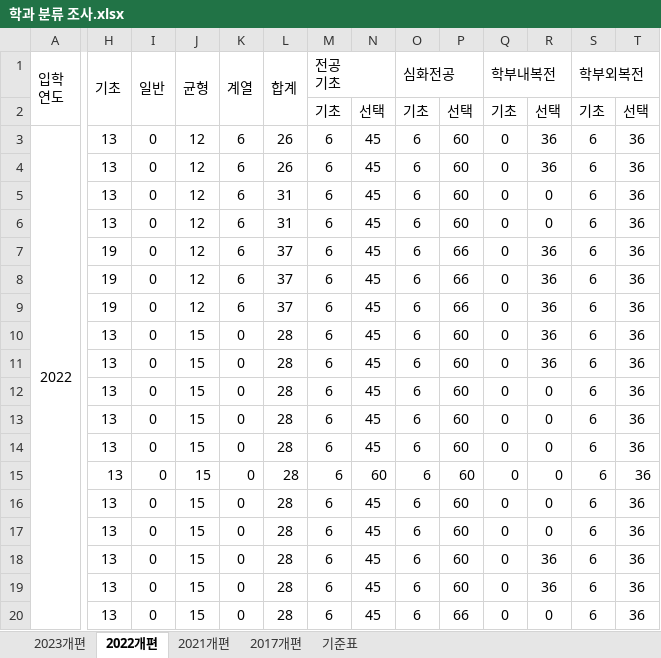
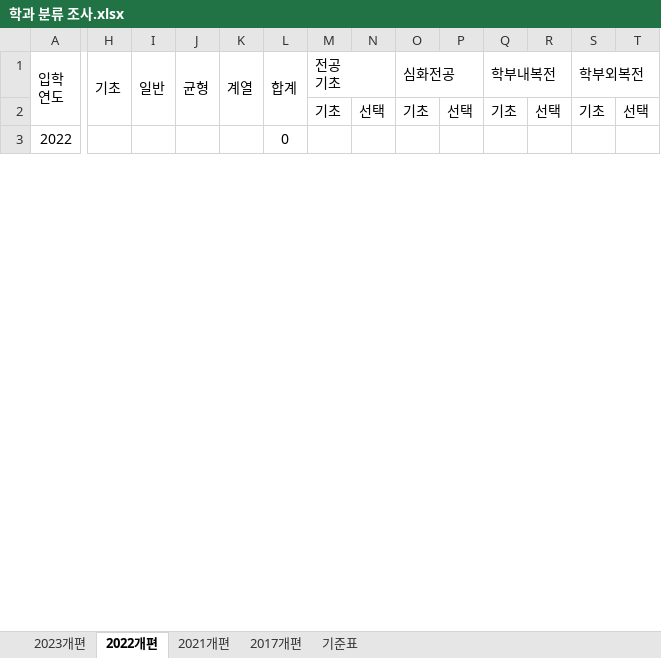
Before and after one commit to rogi-rogi/KNU_Graduation_Guidance, an Excel workbook: public/assets/temp/학과 분류 조사.xlsx, sheet 2022개편, drawn as a sheet; only a part is shown, gaps mark what is left out; values as stored, in another font and other column widths than the file's, no borders; removed rows and columns are numbered as before the commit, all else as after; rows hold the shown columns only; the diff covers the shown part only; the diff names each change by its address in the sheet, - before the commit and + after, or states it on an @@ line.

Commit message:
학과 분류조사 2022 필요

```diff
--- a/public/assets/temp/학과 분류 조사.xlsx (sheet 2022개편)
+++ b/public/assets/temp/학과 분류 조사.xlsx (sheet 2022개편)
-H3 (기초): 13
+H3 (기초): (empty)
-I3 (일반): 0
+I3 (일반): (empty)
-J3 (균형): 12
+J3 (균형): (empty)
-K3 (계열): 6
+K3 (계열): (empty)
-L3 (합계): 26
+L3 (합계): 0
-M3 (전공 기초): 6
+M3 (전공 기초): (empty)
-N3: 45
+N3: (empty)
-O3 (심화전공): 6
+O3 (심화전공): (empty)
-P3: 60
+P3: (empty)
-Q3 (학부내복전): 0
+Q3 (학부내복전): (empty)
-R3: 36
+R3: (empty)
-S3 (학부외복전): 6
+S3 (학부외복전): (empty)
-T3: 36
+T3: (empty)
-row 4:  | 13 | 0 | 12 | 6 | 26 | 6 | 45 | 6 | 60 | 0 | 36 | 6 | 36
-row 5:  | 13 | 0 | 12 | 6 | 31 | 6 | 45 | 6 | 60 | 0 | 0 | 6 | 36
-row 6:  | 13 | 0 | 12 | 6 | 31 | 6 | 45 | 6 | 60 | 0 | 0 | 6 | 36
-row 7:  | 19 | 0 | 12 | 6 | 37 | 6 | 45 | 6 | 66 | 0 | 36 | 6 | 36
-row 8:  | 19 | 0 | 12 | 6 | 37 | 6 | 45 | 6 | 66 | 0 | 36 | 6 | 36
-row 9:  | 19 | 0 | 12 | 6 | 37 | 6 | 45 | 6 | 66 | 0 | 36 | 6 | 36
-row 10:  | 13 | 0 | 15 | 0 | 28 | 6 | 45 | 6 | 60 | 0 | 36 | 6 | 36
-row 11:  | 13 | 0 | 15 | 0 | 28 | 6 | 45 | 6 | 60 | 0 | 36 | 6 | 36
-row 12:  | 13 | 0 | 15 | 0 | 28 | 6 | 45 | 6 | 60 | 0 | 0 | 6 | 36
-row 13:  | 13 | 0 | 15 | 0 | 28 | 6 | 45 | 6 | 60 | 0 | 0 | 6 | 36
-row 14:  | 13 | 0 | 15 | 0 | 28 | 6 | 45 | 6 | 60 | 0 | 0 | 6 | 36
-row 15:  | 13 | 0 | 15 | 0 | 28 | 6 | 60 | 6 | 60 | 0 | 0 | 6 | 36
-row 16:  | 13 | 0 | 15 | 0 | 28 | 6 | 45 | 6 | 60 | 0 | 0 | 6 | 36
-row 17:  | 13 | 0 | 15 | 0 | 28 | 6 | 45 | 6 | 60 | 0 | 0 | 6 | 36
-row 18:  | 13 | 0 | 15 | 0 | 28 | 6 | 45 | 6 | 60 | 0 | 36 | 6 | 36
-row 19:  | 13 | 0 | 15 | 0 | 28 | 6 | 45 | 6 | 60 | 0 | 36 | 6 | 36
-row 20:  | 13 | 0 | 15 | 0 | 28 | 6 | 45 | 6 | 66 | 0 | 0 | 6 | 36
```
Also changed, not shown: 29 added rows, 12 removed rows and 3 edited cells elsewhere in this sheet, sheet 기준표, sheet 2021개편, sheet 2023개편.
